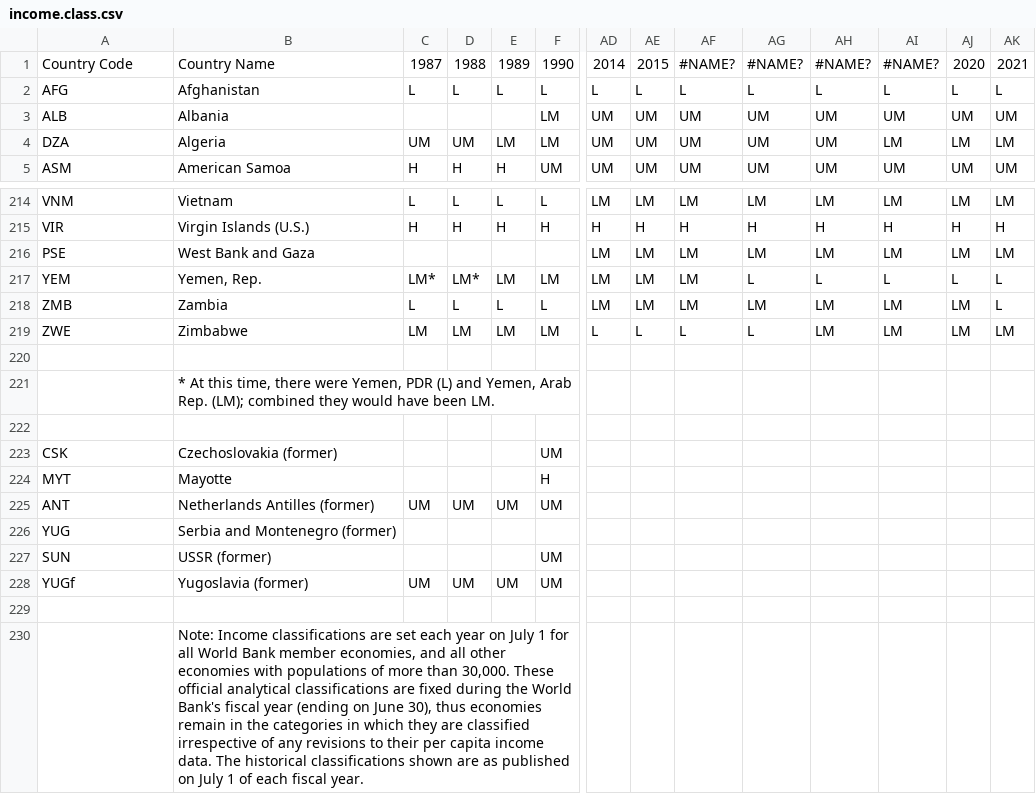
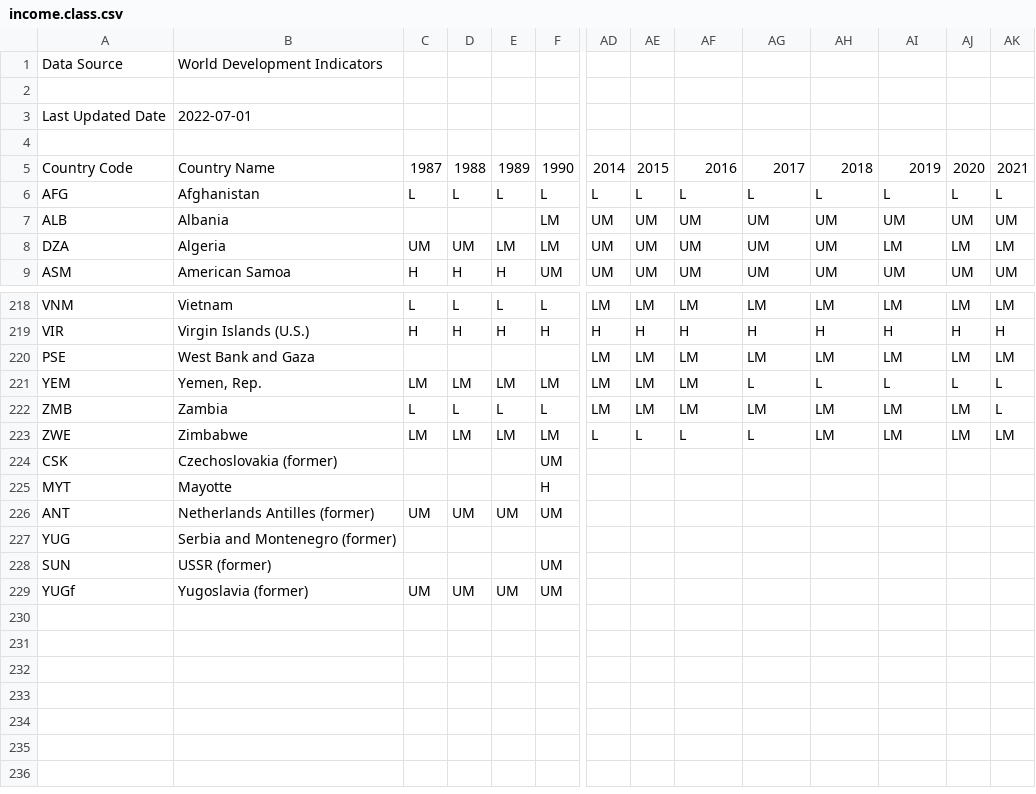
Before and after one commit to IntrovertHedgehog/PublicExpenditureAndPoverty, a CSV file: data/income.class.csv, drawn as a sheet; only a part is shown, gaps mark what is left out; removed rows and columns are numbered as before the commit, all else as after; rows hold the shown columns only; the diff names each change by its address in the sheet, - before the commit and + after, or states it on an @@ line.

```diff
--- a/data/income.class.csv
+++ b/data/income.class.csv
+row 1: Data Source | World Development Indicators
+row 2: (empty)
+row 3: Last Updated Date | 2022-07-01
+row 4: (empty)
-AF5: #NAME?
+AF5: 2016
-AG5: #NAME?
+AG5: 2017
-AH5: #NAME?
+AH5: 2018
-AI5: #NAME?
+AI5: 2019
-C221: LM*
+C221: LM
-D221: LM*
+D221: LM
-row 220: (empty)
-row 221:  | * At this time, there were Yemen, PDR (L) and Yemen, Arab Rep. (LM); combined they would have been LM.
-row 222: (empty)
-row 229: (empty)
-row 230:  | Note: Income classifications are set each year on July 1 for all World Bank member economies, and all other economies with populations of more than 30,000. These official analytical classifications are fixed during the World Bank's fiscal year (ending on June 30), thus economies remain in the categories in which they are classified irrespective of any revisions to their per capita income data. The historical classifications shown are as published on July 1 of each fiscal year.
```
Also changed, not shown: data/region.class.csv, 15 other files.
